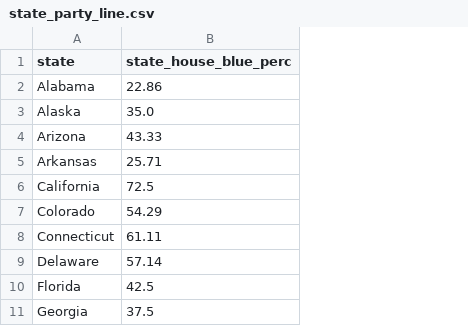
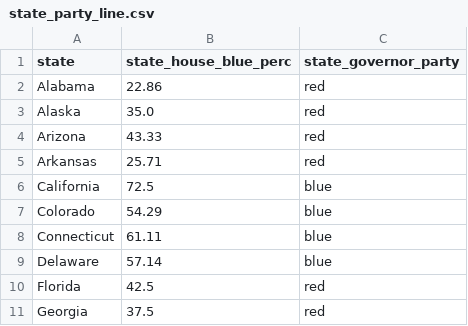
Before and after one commit to jackyho112/convid-at-risk-population, a CSV file: relevant_data/state_party_line.csv, drawn as a sheet; only a part is shown; the diff names each change by its address in the sheet, - before the commit and + after, or states it on an @@ line.

```diff
--- a/relevant_data/state_party_line.csv
+++ b/relevant_data/state_party_line.csv
+column C (state_governor_party), rows 2-11: red | red | red | red | blue | blue | blue | blue | red | red
```
Also changed, not shown: 2 other files.
